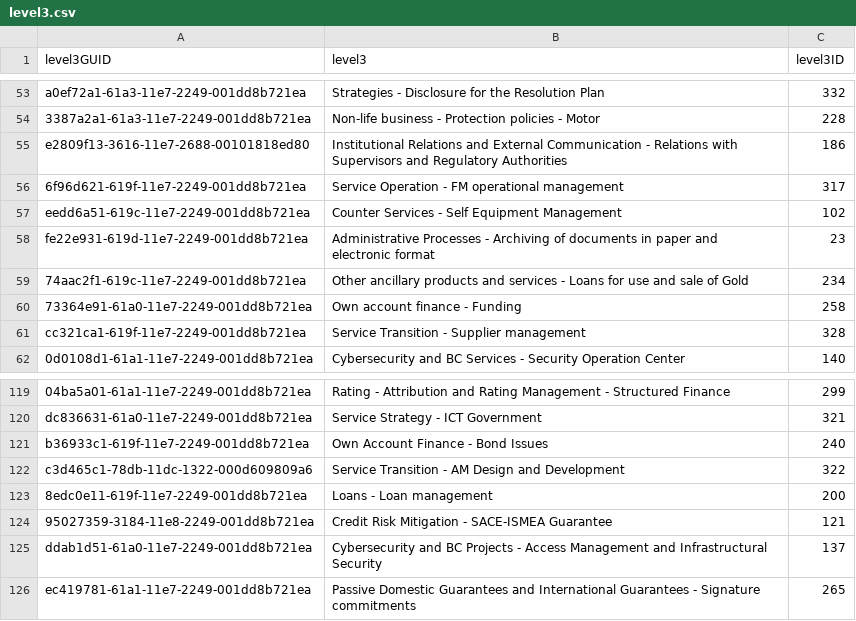
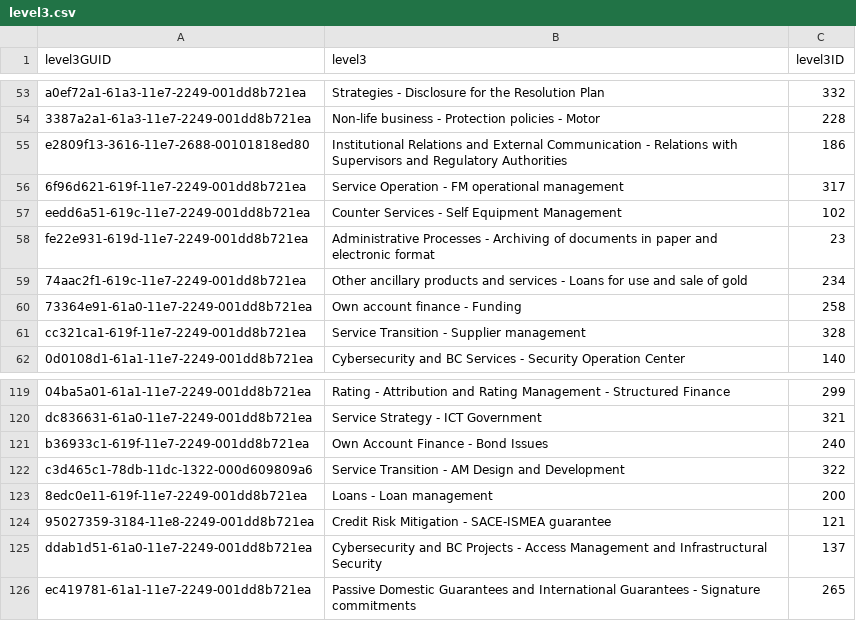
Before and after one commit to tanisharajgor/intesa-financial-processes, a CSV file: src/data/processed/level3.csv, drawn as a sheet; only a part is shown, gaps mark what is left out.

```diff
--- a/src/data/processed/level3.csv
+++ b/src/data/processed/level3.csv
@@ -58,3 +58,3 @@ eedd6a51-619c-11e7-2249-001dd8b721ea,Counter Services - Self Equipment Managemen
 fe22e931-619d-11e7-2249-001dd8b721ea,Administrative Processes - Archiving of documents in paper and electronic format,23
-74aac2f1-619c-11e7-2249-001dd8b721ea,Other ancillary products and services - Loans for use and sale of Gold,234
+74aac2f1-619c-11e7-2249-001dd8b721ea,Other ancillary products and services - Loans for use and sale of gold,234
 73364e91-61a0-11e7-2249-001dd8b721ea,Own account finance - Funding,258
@@ -123,3 +123,3 @@ c3d465c1-78db-11dc-1322-000d609809a6,Service Transition - AM Design and Developm
 8edc0e11-619f-11e7-2249-001dd8b721ea,Loans - Loan management,200
-95027359-3184-11e8-2249-001dd8b721ea,Credit Risk Mitigation - SACE-ISMEA Guarantee,121
+95027359-3184-11e8-2249-001dd8b721ea,Credit Risk Mitigation - SACE-ISMEA guarantee,121
 ddab1d51-61a0-11e7-2249-001dd8b721ea,Cybersecurity and BC Projects - Access Management and Infrastructural Security,137
```
Also changed, not shown: src/data/processed/actors.csv, src/data/processed/applications.csv, 28 other files.
